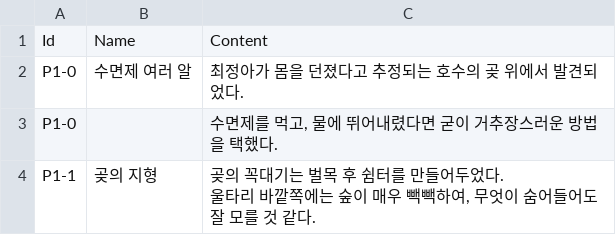
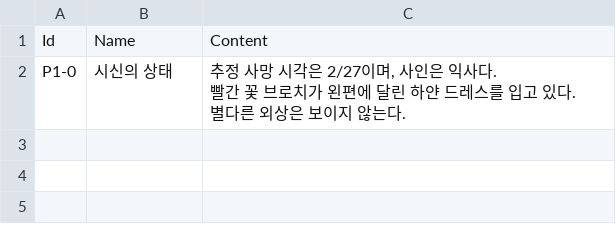
Before and after one commit to leeZn30/Access-Limited, a CSV file: Assets/Resources/CSVFiles/02_Database/Privisofiles/1.csv, drawn as a sheet.

```diff
--- a/Assets/Resources/CSVFiles/02_Database/Privisofiles/1.csv
+++ b/Assets/Resources/CSVFiles/02_Database/Privisofiles/1.csv
@@ -1,5 +1,4 @@
 Id,Name,Content
-P1-0,수면제 여러 알,최정아가 몸을 던졌다고 추정되는 호수의 곶 위에서 발견되었다.
-P1-0,,"수면제를 먹고, 물에 뛰어내렸다면 굳이 거추장스러운 방법을 택했다."
-P1-1,곶의 지형,"곶의 꼭대기는 벌목 후 쉼터를 만들어두었다.
-울타리 바깥쪽에는 숲이 매우 빽빽하여, 무엇이 숨어들어도 잘 모를 것 같다."
+P1-0,시신의 상태,"추정 사망 시각은 2/27이며, 사인은 익사다.
+빨간 꽃 브로치가 왼편에 달린 하얀 드레스를 입고 있다.
+별다른 외상은 보이지 않는다."
```
Also changed, not shown: Assets/Resources/CSVFiles/01_Dialogue/1/Episode1-0.csv, 28 other files.
